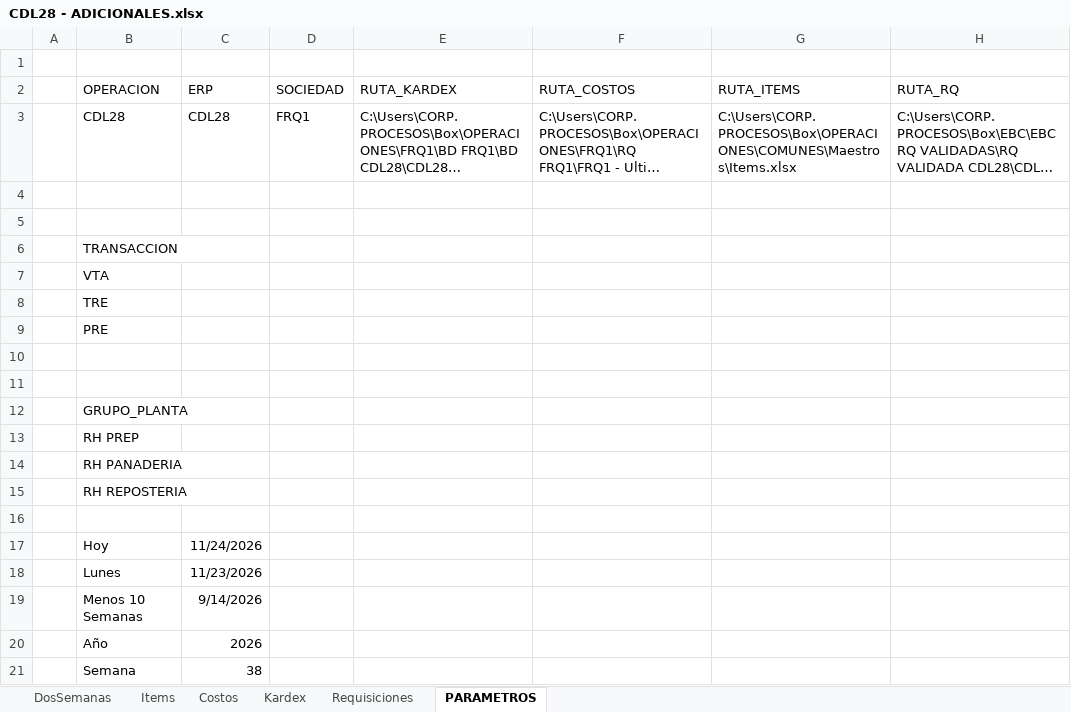
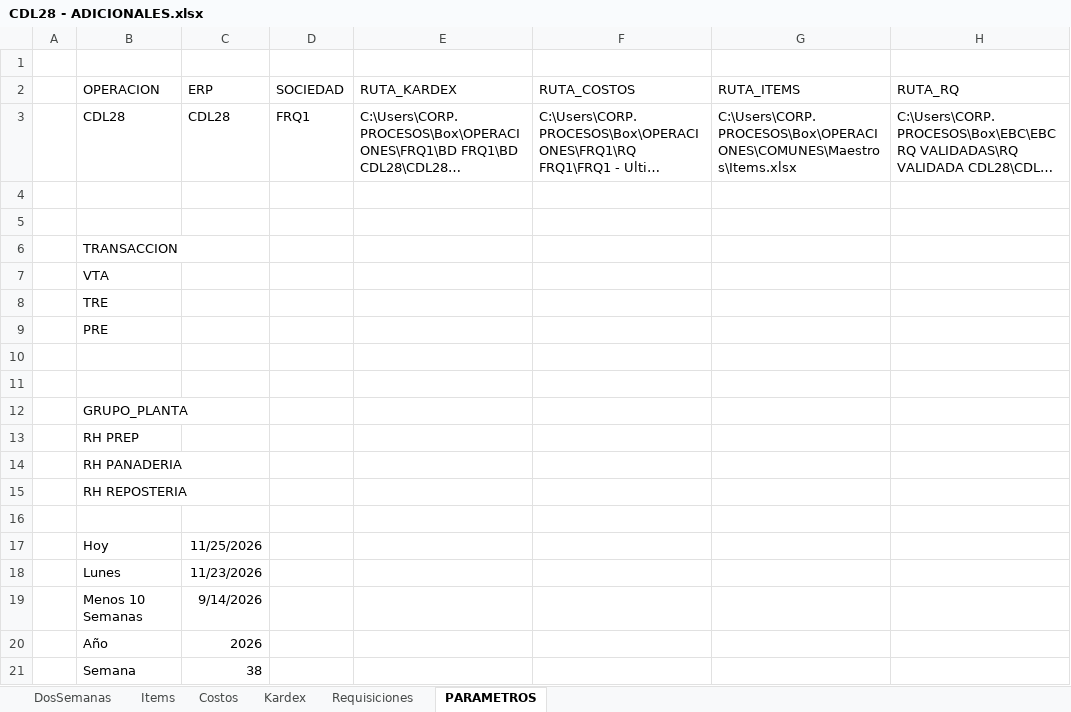
Before and after one commit to AlvaroCornejo/EBC_PEDIDOS_ADICIONALES, an Excel workbook: data/CDL28 - ADICIONALES.xlsx, sheet PARAMETROS, drawn as a sheet; only a part is shown; long unchanged cells end in …; values as stored, in another font and other column widths than the file's, no borders; table styles not drawn; the diff names each change by its address in the sheet, - before the commit and + after, or states it on an @@ line.

```diff
--- a/data/CDL28 - ADICIONALES.xlsx (sheet PARAMETROS)
+++ b/data/CDL28 - ADICIONALES.xlsx (sheet PARAMETROS)
-C17 (ERP): 11/24/2026
+C17 (ERP): 11/25/2026
```
Also changed, not shown: sheet DosSemanas, sheet Kardex, data/AASI - ADICIONALES.xlsx, data/CDLAO - ADICIONALES.xlsx, 8 other files.
